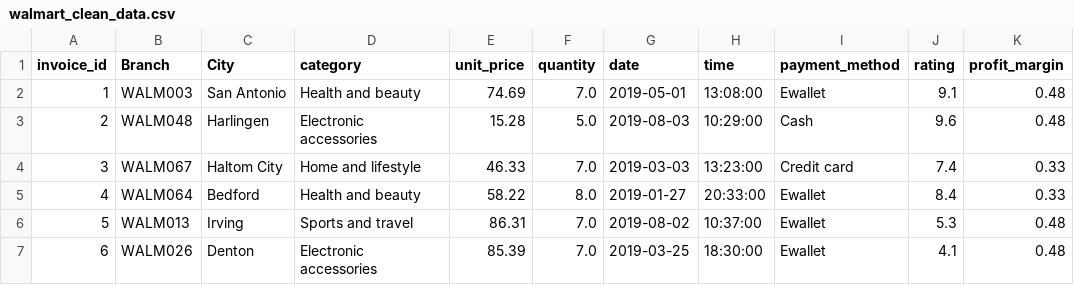
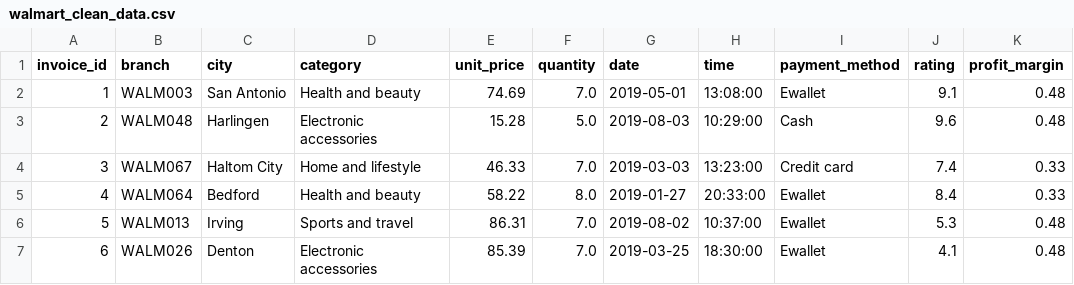
Before and after one commit to Sukanto54cl/project-walmart, a CSV file: data/walmart_clean_data.csv, drawn as a sheet; only a part is shown; the diff names each change by its address in the sheet, - before the commit and + after, or states it on an @@ line.

```diff
--- a/data/walmart_clean_data.csv
+++ b/data/walmart_clean_data.csv
-B1: Branch
+B1: branch
-C1: City
+C1: city
```
Also changed, not shown: 2 other files.
